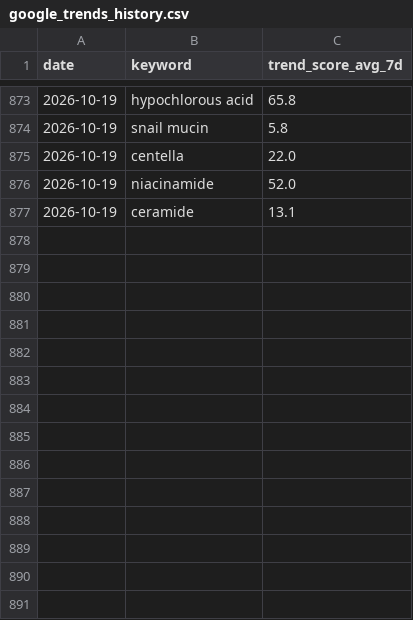
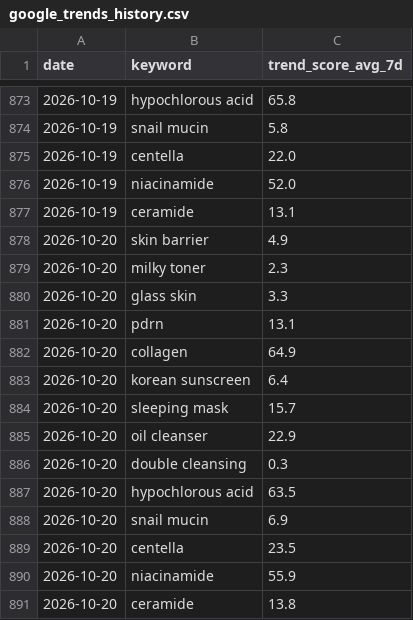
Before and after one commit to cw-ship-it/presail-brand-intel, a CSV file: data/google_trends_history.csv, drawn as a sheet; only a part is shown, gaps mark what is left out.

Commit message:
일일 데이터 자동 수집 2026-10-20

```diff
--- a/data/google_trends_history.csv
+++ b/data/google_trends_history.csv
@@ -877 +877,15 @@ date,keyword,trend_score_avg_7d
 2026-10-19,ceramide,13.1
+2026-10-20,skin barrier,4.9
+2026-10-20,milky toner,2.3
+2026-10-20,glass skin,3.3
+2026-10-20,pdrn,13.1
+2026-10-20,collagen,64.9
+2026-10-20,korean sunscreen,6.4
+2026-10-20,sleeping mask,15.7
+2026-10-20,oil cleanser,22.9
+2026-10-20,double cleansing,0.3
+2026-10-20,hypochlorous acid,63.5
+2026-10-20,snail mucin,6.9
+2026-10-20,centella,23.5
+2026-10-20,niacinamide,55.9
+2026-10-20,ceramide,13.8
```
